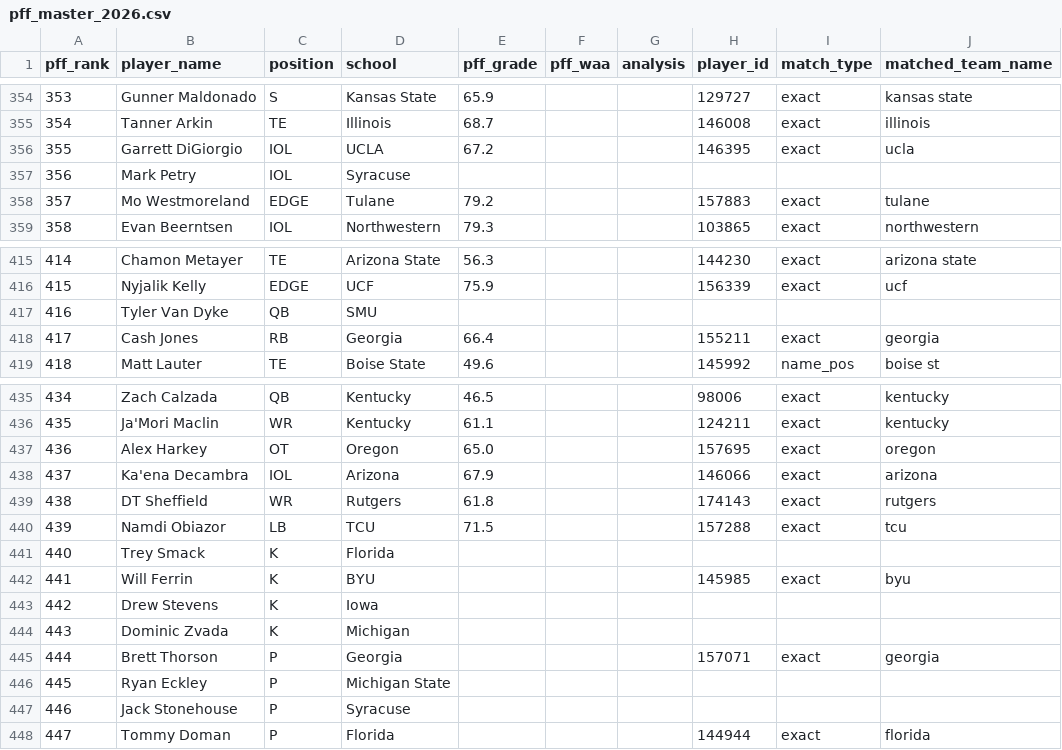
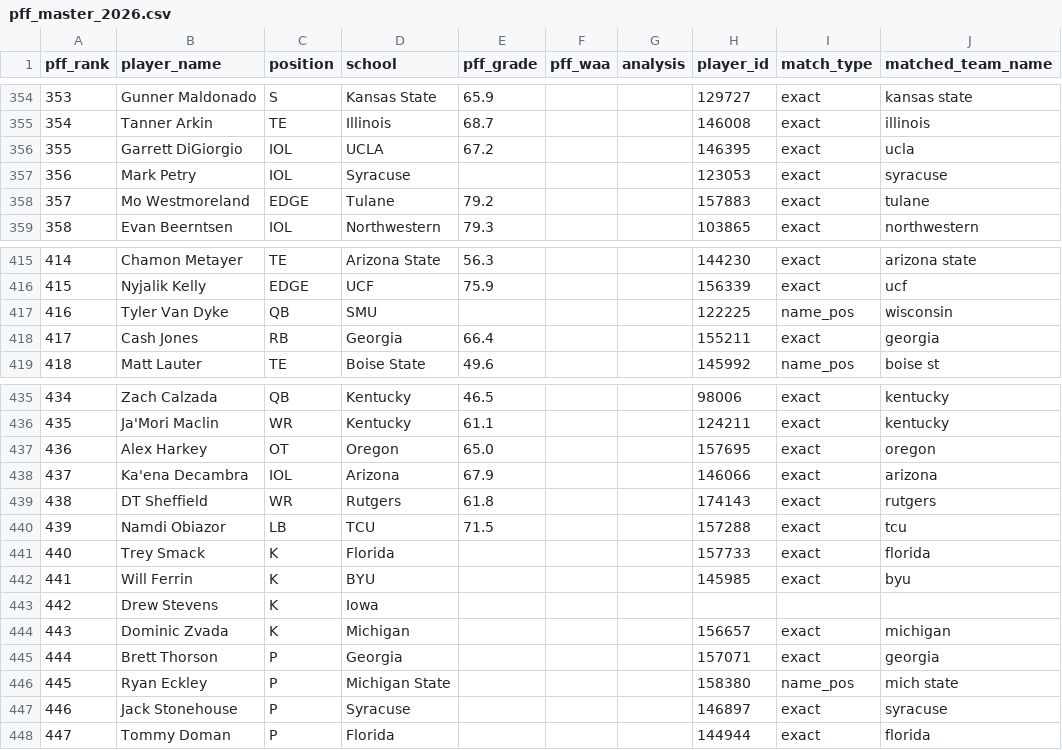
Before and after one commit to mysportsbetnow24/nfldraftmodel2026, a CSV file: data/sources/manual/pff_master_2026.csv, drawn as a sheet; only a part is shown, gaps mark what is left out.

```diff
--- a/data/sources/manual/pff_master_2026.csv
+++ b/data/sources/manual/pff_master_2026.csv
@@ -356,3 +356,3 @@ pff_rank,player_name,position,school,pff_grade,pff_waa,analysis,player_id,match_
 355,Garrett DiGiorgio,IOL,UCLA,67.2,,,146395,exact,ucla
-356,Mark Petry,IOL,Syracuse,,,,,,
+356,Mark Petry,IOL,Syracuse,,,,123053,exact,syracuse
 357,Mo Westmoreland,EDGE,Tulane,79.2,,,157883,exact,tulane
@@ -416,3 +416,3 @@ pff_rank,player_name,position,school,pff_grade,pff_waa,analysis,player_id,match_
 415,Nyjalik Kelly,EDGE,UCF,75.9,,,156339,exact,ucf
-416,Tyler Van Dyke,QB,SMU,,,,,,
+416,Tyler Van Dyke,QB,SMU,,,,122225,name_pos,wisconsin
 417,Cash Jones,RB,Georgia,66.4,,,155211,exact,georgia
@@ -440,9 +440,9 @@ pff_rank,player_name,position,school,pff_grade,pff_waa,analysis,player_id,match_
 439,Namdi Obiazor,LB,TCU,71.5,,,157288,exact,tcu
-440,Trey Smack,K,Florida,,,,,,
+440,Trey Smack,K,Florida,,,,157733,exact,florida
 441,Will Ferrin,K,BYU,,,,145985,exact,byu
 442,Drew Stevens,K,Iowa,,,,,,
-443,Dominic Zvada,K,Michigan,,,,,,
+443,Dominic Zvada,K,Michigan,,,,156657,exact,michigan
 444,Brett Thorson,P,Georgia,,,,157071,exact,georgia
-445,Ryan Eckley,P,Michigan State,,,,,,
-446,Jack Stonehouse,P,Syracuse,,,,,,
+445,Ryan Eckley,P,Michigan State,,,,158380,name_pos,mich state
+446,Jack Stonehouse,P,Syracuse,,,,146897,exact,syracuse
 447,Tommy Doman,P,Florida,,,,144944,exact,florida
```
Also changed, not shown: data/outputs/pff_missing_player_id_review_2026.csv, 27 other files.
